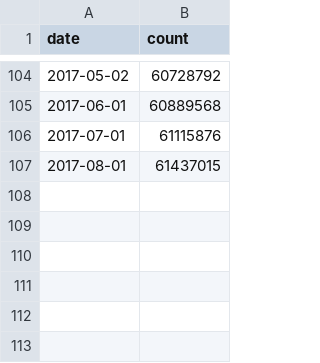
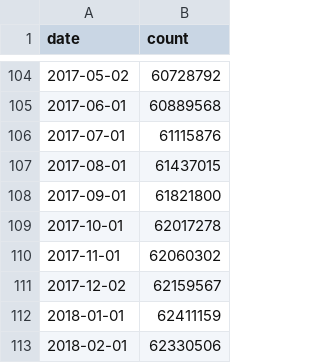
Before and after one commit to oduwsdl/FollowerCountHistory, a CSV file: examples/twitter/twitter.csv, drawn as a sheet; only a part is shown, gaps mark what is left out.

Commit message:
Update examples. Fixed small bugs. Wont plot empty graph. Handles handles with no momentos

```diff
--- a/examples/twitter/twitter.csv
+++ b/examples/twitter/twitter.csv
@@ -107 +107,7 @@ date,count
 2017-08-01,61437015
+2017-09-01,61821800
+2017-10-01,62017278
+2017-11-01,62060302
+2017-12-02,62159567
+2018-01-01,62411159
+2018-02-01,62330506
```
Also changed, not shown: examples/trevornoah/trevornoah.csv, 35 other files.
